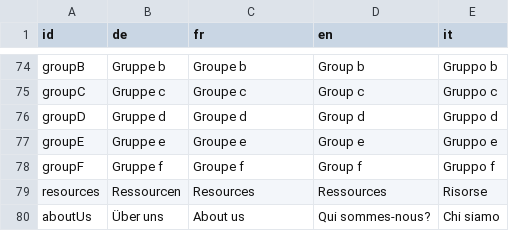
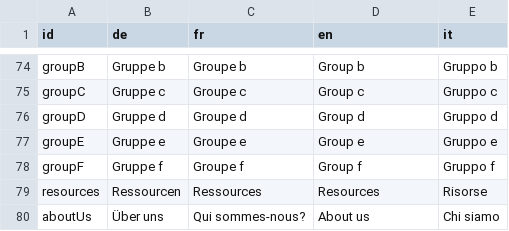
Before and after one commit to dlaumer/BioDivSchool, a CSV file: content/strings.csv, drawn as a sheet; only a part is shown, gaps mark what is left out; the diff covers the shown part only.

```diff
--- a/content/strings.csv
+++ b/content/strings.csv
@@ -78,3 +78,3 @@ groupE;Gruppe e;Groupe e;Group e;Gruppo e;
 groupF;Gruppe f;Groupe f;Group f;Gruppo f;
-resources;Ressourcen;Resources;Ressources;Risorse;
-aboutUs;Über uns;About us;Qui sommes-nous?;Chi siamo;
+resources;Ressourcen;Ressources;Resources;Risorse;
+aboutUs;Über uns;Qui sommes-nous?;About us;Chi siamo;
```
Also changed, not shown: 1 added row and 4 edited cells elsewhere in this file, content/mainContent.csv, 7 other files.
